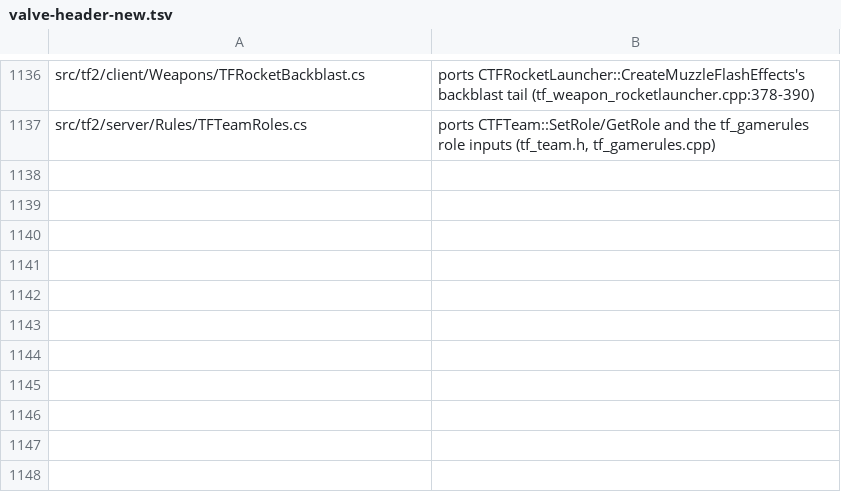
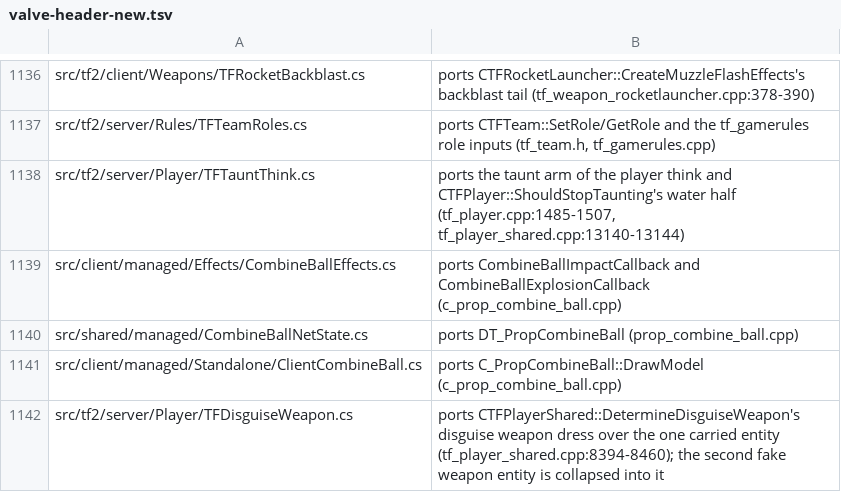
Before and after one commit to muflub/source-sdk-sharp, a TSV file: docs/valve-header-new.tsv, drawn as a sheet; only a part is shown, gaps mark what is left out.

```diff
--- a/docs/valve-header-new.tsv
+++ b/docs/valve-header-new.tsv
@@ -1137 +1137,6 @@ src/tf2/client/Weapons/TFRocketBackblast.cs	ports CTFRocketLauncher::CreateMuzzl
 src/tf2/server/Rules/TFTeamRoles.cs	ports CTFTeam::SetRole/GetRole and the tf_gamerules role inputs (tf_team.h, tf_gamerules.cpp)
+src/tf2/server/Player/TFTauntThink.cs	ports the taunt arm of the player think and CTFPlayer::ShouldStopTaunting's water half (tf_player.cpp:1485-1507, tf_player_shared.cpp:13140-13144)
+src/client/managed/Effects/CombineBallEffects.cs	ports CombineBallImpactCallback and CombineBallExplosionCallback (c_prop_combine_ball.cpp)
+src/shared/managed/CombineBallNetState.cs	ports DT_PropCombineBall (prop_combine_ball.cpp)
+src/client/managed/Standalone/ClientCombineBall.cs	ports C_PropCombineBall::DrawModel (c_prop_combine_ball.cpp)
+src/tf2/server/Player/TFDisguiseWeapon.cs	ports CTFPlayerShared::DetermineDisguiseWeapon's disguise weapon dress over the one carried entity (tf_player_shared.cpp:8394-8460); the second fake weapon entity is collapsed into it
```
Also changed, not shown: docs/plans/tf2/deferred.tsv, 51 other files.
